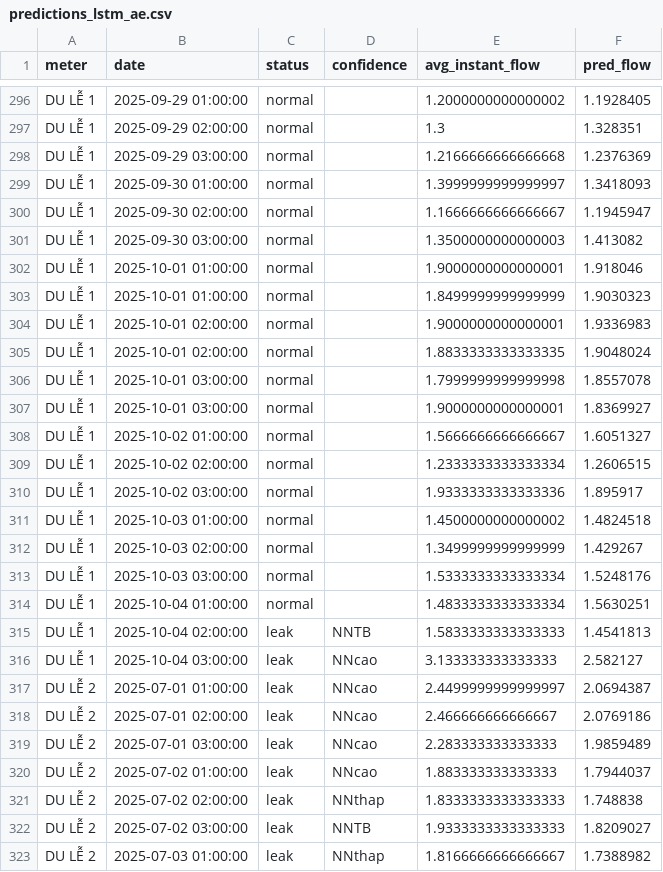
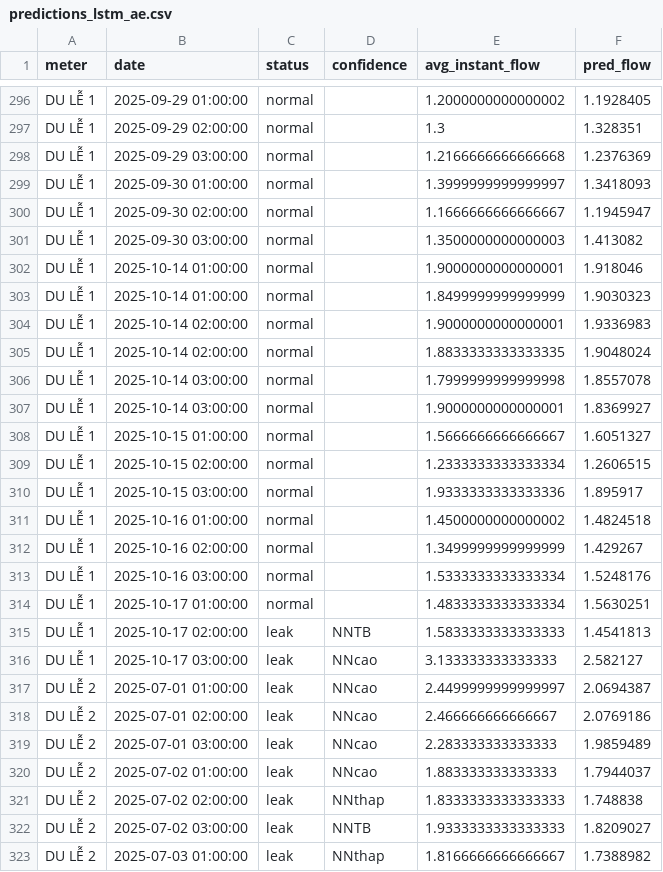
Before and after one commit to HoangAnhNguyet2003/Water_Leak, a CSV file: BE_HP/scripts/datafiles/predictions_lstm_ae.csv, drawn as a sheet; only a part is shown, gaps mark what is left out; the diff covers the shown part only.

```diff
--- a/BE_HP/scripts/datafiles/predictions_lstm_ae.csv
+++ b/BE_HP/scripts/datafiles/predictions_lstm_ae.csv
@@ -301,17 +301,17 @@ DU LỄ 1,2025-09-30 02:00:00,normal,,1.1666666666666667,1.1945947
 DU LỄ 1,2025-09-30 03:00:00,normal,,1.3500000000000003,1.413082
-DU LỄ 1,2025-10-01 01:00:00,normal,,1.9000000000000001,1.918046
-DU LỄ 1,2025-10-01 01:00:00,normal,,1.8499999999999999,1.9030323
-DU LỄ 1,2025-10-01 02:00:00,normal,,1.9000000000000001,1.9336983
-DU LỄ 1,2025-10-01 02:00:00,normal,,1.8833333333333335,1.9048024
-DU LỄ 1,2025-10-01 03:00:00,normal,,1.7999999999999998,1.8557078
-DU LỄ 1,2025-10-01 03:00:00,normal,,1.9000000000000001,1.8369927
-DU LỄ 1,2025-10-02 01:00:00,normal,,1.5666666666666667,1.6051327
-DU LỄ 1,2025-10-02 02:00:00,normal,,1.2333333333333334,1.2606515
-DU LỄ 1,2025-10-02 03:00:00,normal,,1.9333333333333336,1.895917
-DU LỄ 1,2025-10-03 01:00:00,normal,,1.4500000000000002,1.4824518
-DU LỄ 1,2025-10-03 02:00:00,normal,,1.3499999999999999,1.429267
-DU LỄ 1,2025-10-03 03:00:00,normal,,1.5333333333333334,1.5248176
-DU LỄ 1,2025-10-04 01:00:00,normal,,1.4833333333333334,1.5630251
-DU LỄ 1,2025-10-04 02:00:00,leak,NNTB,1.5833333333333333,1.4541813
-DU LỄ 1,2025-10-04 03:00:00,leak,NNcao,3.133333333333333,2.582127
+DU LỄ 1,2025-10-14 01:00:00,normal,,1.9000000000000001,1.918046
+DU LỄ 1,2025-10-14 01:00:00,normal,,1.8499999999999999,1.9030323
+DU LỄ 1,2025-10-14 02:00:00,normal,,1.9000000000000001,1.9336983
+DU LỄ 1,2025-10-14 02:00:00,normal,,1.8833333333333335,1.9048024
+DU LỄ 1,2025-10-14 03:00:00,normal,,1.7999999999999998,1.8557078
+DU LỄ 1,2025-10-14 03:00:00,normal,,1.9000000000000001,1.8369927
+DU LỄ 1,2025-10-15 01:00:00,normal,,1.5666666666666667,1.6051327
+DU LỄ 1,2025-10-15 02:00:00,normal,,1.2333333333333334,1.2606515
+DU LỄ 1,2025-10-15 03:00:00,normal,,1.9333333333333336,1.895917
+DU LỄ 1,2025-10-16 01:00:00,normal,,1.4500000000000002,1.4824518
+DU LỄ 1,2025-10-16 02:00:00,normal,,1.3499999999999999,1.429267
+DU LỄ 1,2025-10-16 03:00:00,normal,,1.5333333333333334,1.5248176
+DU LỄ 1,2025-10-17 01:00:00,normal,,1.4833333333333334,1.5630251
+DU LỄ 1,2025-10-17 02:00:00,leak,NNTB,1.5833333333333333,1.4541813
+DU LỄ 1,2025-10-17 03:00:00,leak,NNcao,3.133333333333333,2.582127
 DU LỄ 2,2025-07-01 01:00:00,leak,NNcao,2.4499999999999997,2.0694387
```
Also changed, not shown: 3 removed rows and 87 edited cells elsewhere in this file, BE_HP/scripts/datafiles/lstm_predictions.csv, 54 other files.
